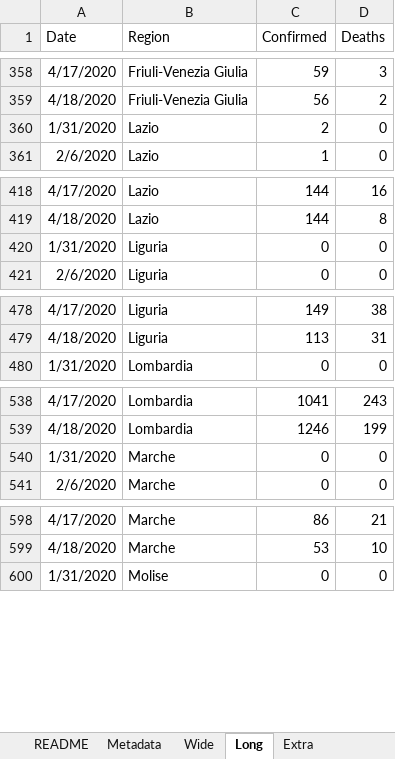
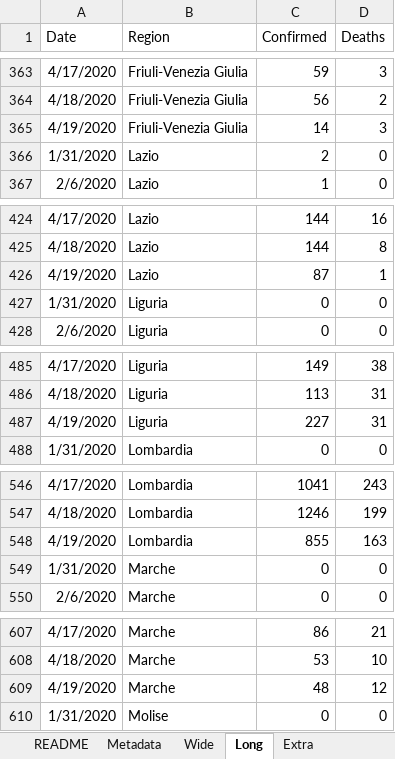
Before and after one commit to mikeweltevrede/master_thesis_corona, an Excel workbook: data/italy_wikipedia.xlsx, sheet Long, drawn as a sheet; only a part is shown, gaps mark what is left out; values as stored, in another font and other column widths than the file's, no borders; table styles not drawn; the diff covers the shown part only; the diff names each change by its address in the sheet, - before the commit and + after, or states it on an @@ line.

```diff
--- a/data/italy_wikipedia.xlsx (sheet Long)
+++ b/data/italy_wikipedia.xlsx (sheet Long)
+row 365: 4/19/2020 | Friuli-Venezia Giulia | 14 | 3
+row 426: 4/19/2020 | Lazio | 87 | 1
+row 487: 4/19/2020 | Liguria | 227 | 31
+row 548: 4/19/2020 | Lombardia | 855 | 163
+row 609: 4/19/2020 | Marche | 48 | 12
```
Also changed, not shown: 16 added rows elsewhere in this sheet, sheet Extra, sheet Wide, sheet NationwideRestrictions.
